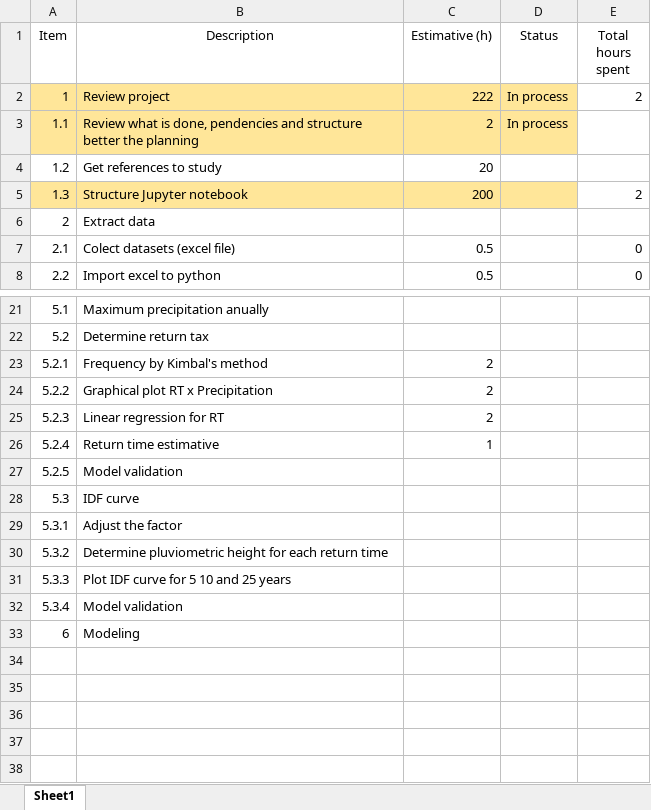
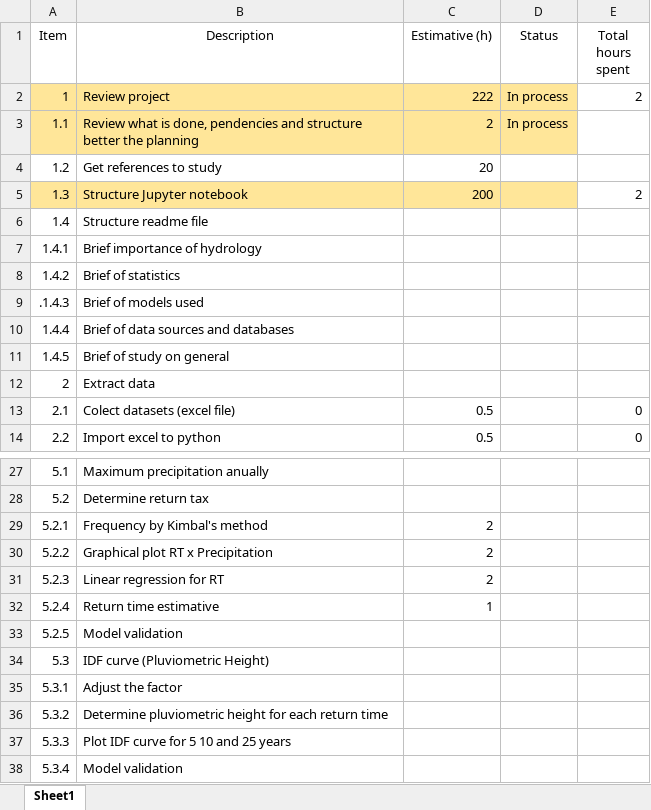
Before and after one commit to JGsouzaa/datascience, an Excel workbook: Raining_Adrianopolis/Planning.xlsx, sheet Sheet1, drawn as a sheet; only a part is shown, gaps mark what is left out; the shorter side is filled out with more unchanged rows; values as stored, in another font and other column widths than the file's, no borders; addresses are those after the commit; the diff names each change by its address in the sheet, - before the commit and + after, or states it on an @@ line.

```diff
--- a/Raining_Adrianopolis/Planning.xlsx (sheet Sheet1)
+++ b/Raining_Adrianopolis/Planning.xlsx (sheet Sheet1)
+row 6: 1.4 | Structure readme file
+row 7: 1.4.1 | Brief importance of hydrology
+row 8: 1.4.2 | Brief of statistics
+row 9: .1.4.3 | Brief of models used
+row 10: 1.4.4 | Brief of data sources and databases
+row 11: 1.4.5 | Brief of study on general
-B34 (Description): IDF curve
+B34 (Description): IDF curve (Pluviometric Height)
```
Also changed, not shown: 1 other file.
